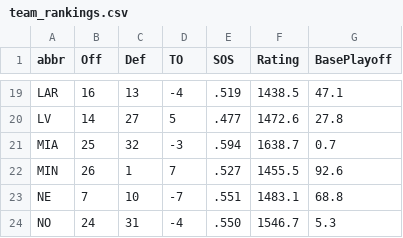
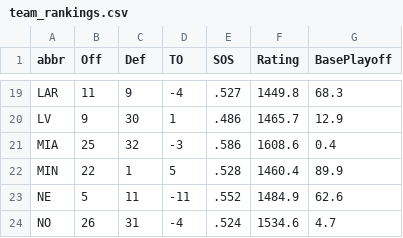
Before and after one commit to redaxelnos/nfl-success-map, a CSV file: team_rankings.csv, drawn as a sheet; only a part is shown, gaps mark what is left out; the diff covers the shown part only; the diff names each change by its address in the sheet, - before the commit and + after, or states it on an @@ line.

```diff
--- a/team_rankings.csv
+++ b/team_rankings.csv
-B19 (Off): 16
+B19 (Off): 11
-C19 (Def): 13
+C19 (Def): 9
-E19 (SOS): .519
+E19 (SOS): .527
-F19 (Rating): 1438.5
+F19 (Rating): 1449.8
-G19 (BasePlayoff): 47.1
+G19 (BasePlayoff): 68.3
-B20 (Off): 14
+B20 (Off): 9
-C20 (Def): 27
+C20 (Def): 30
-D20 (TO): 5
+D20 (TO): 1
-E20 (SOS): .477
+E20 (SOS): .486
-F20 (Rating): 1472.6
+F20 (Rating): 1465.7
-G20 (BasePlayoff): 27.8
+G20 (BasePlayoff): 12.9
-E21 (SOS): .594
+E21 (SOS): .586
-F21 (Rating): 1638.7
+F21 (Rating): 1608.6
-G21 (BasePlayoff): 0.7
+G21 (BasePlayoff): 0.4
-B22 (Off): 26
+B22 (Off): 22
-D22 (TO): 7
+D22 (TO): 5
-E22 (SOS): .527
+E22 (SOS): .528
-F22 (Rating): 1455.5
+F22 (Rating): 1460.4
-G22 (BasePlayoff): 92.6
+G22 (BasePlayoff): 89.9
-B23 (Off): 7
+B23 (Off): 5
-C23 (Def): 10
+C23 (Def): 11
-D23 (TO): -7
+D23 (TO): -11
-E23 (SOS): .551
+E23 (SOS): .552
-F23 (Rating): 1483.1
+F23 (Rating): 1484.9
-G23 (BasePlayoff): 68.8
+G23 (BasePlayoff): 62.6
-B24 (Off): 24
+B24 (Off): 26
-E24 (SOS): .550
+E24 (SOS): .524
-F24 (Rating): 1546.7
+F24 (Rating): 1534.6
-G24 (BasePlayoff): 5.3
+G24 (BasePlayoff): 4.7
```
Also changed, not shown: 133 edited cells elsewhere in this file, feature_weights.csv, model_metrics.csv, 1 other file.
